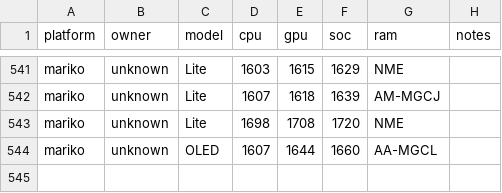
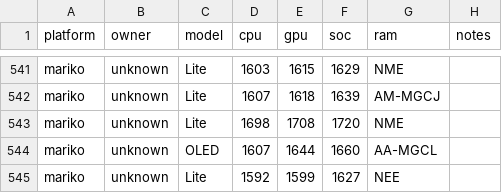
Before and after one commit to Horizon-OC/speedodb, a CSV file: data/entries.csv, drawn as a sheet; only a part is shown, gaps mark what is left out; the diff names each change by its address in the sheet, - before the commit and + after, or states it on an @@ line.

```diff
--- a/data/entries.csv
+++ b/data/entries.csv
+row 545: mariko | unknown | Lite | 1592 | 1599 | 1627 | NEE
```
Also changed, not shown: 1 other file.
